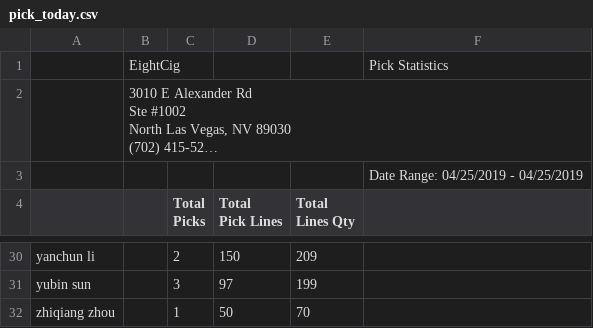
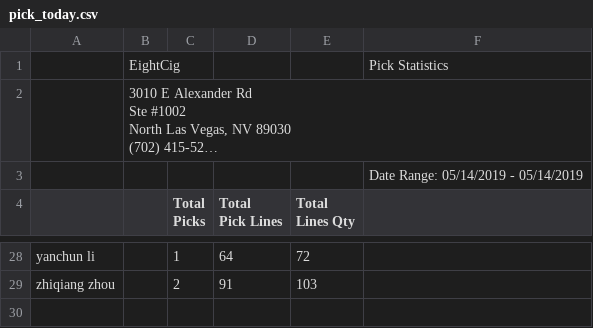
Before and after one commit to yoany-eightcig/dashboard-statistics, a CSV file: storage/pick_today.csv, drawn as a sheet; only a part is shown, gaps mark what is left out; long unchanged cells end in …; removed rows and columns are numbered as before the commit, all else as after; the diff covers the shown part only; the diff names each change by its address in the sheet, - before the commit and + after, or states it on an @@ line.

```diff
--- a/storage/pick_today.csv
+++ b/storage/pick_today.csv
-F3: Date Range: 04/25/2019 - 04/25/2019
+F3: Date Range: 05/14/2019 - 05/14/2019
-C28 (Total Picks): 2
+C28 (Total Picks): 1
-D28 (Total Pick Lines): 150
+D28 (Total Pick Lines): 64
-E28 (Total Lines Qty): 209
+E28 (Total Lines Qty): 72
-row 31: yubin sun |  | 3 | 97 | 199
-C29 (Total Picks): 1
+C29 (Total Picks): 2
-D29 (Total Pick Lines): 50
+D29 (Total Pick Lines): 91
-E29 (Total Lines Qty): 70
+E29 (Total Lines Qty): 103
```
Also changed, not shown: 6 added rows, 8 removed rows and 48 edited cells elsewhere in this file, storage/pack_today.csv, 1 other file.
